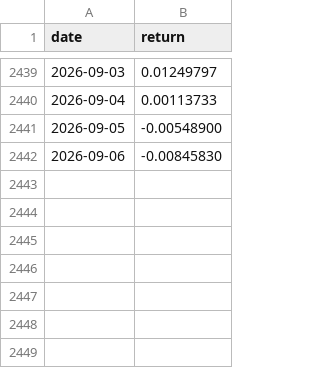
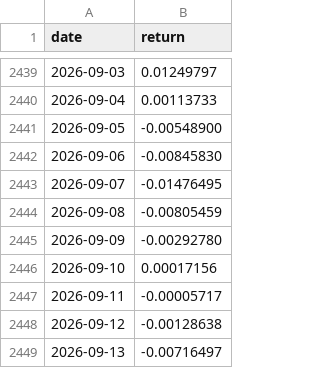
Before and after one commit to aperiodic-io/factors-dataroom, a CSV file: data/portfolio-40-returns/altair.csv, drawn as a sheet; only a part is shown, gaps mark what is left out.

```diff
--- a/data/portfolio-40-returns/altair.csv
+++ b/data/portfolio-40-returns/altair.csv
@@ -2442 +2442,8 @@ date,return
 2026-09-06,-0.00845830
+2026-09-07,-0.01476495
+2026-09-08,-0.00805459
+2026-09-09,-0.00292780
+2026-09-10,0.00017156
+2026-09-11,-0.00005717
+2026-09-12,-0.00128638
+2026-09-13,-0.00716497
```
Also changed, not shown: data/portfolio-40-returns/carry_enhanced.csv, data/portfolio-40-returns/instantaneous_volatility.csv, 53 other files.
